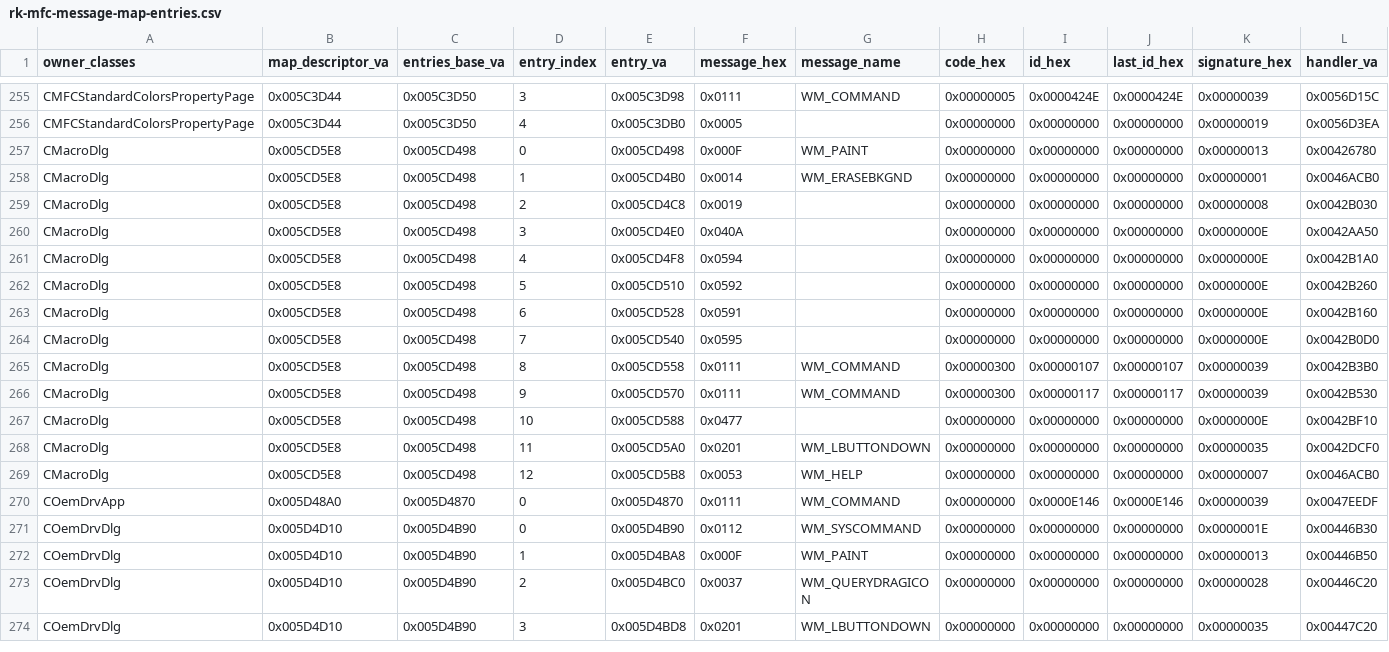
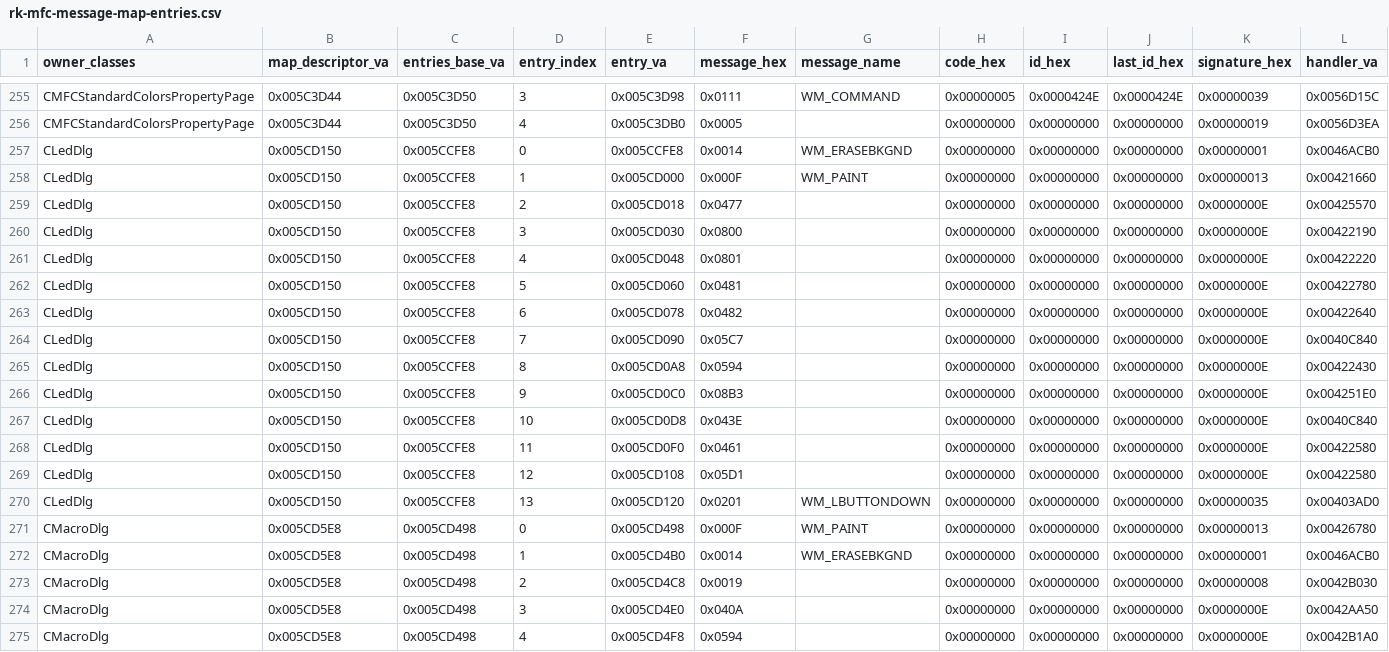
Before and after one commit to shubh-3011/rk-keyboard-software-research, a CSV file: docs/rk-mfc-message-map-entries.csv, drawn as a sheet; only a part is shown, gaps mark what is left out; the shorter side is filled out with more unchanged rows; the diff names each change by its address in the sheet, - before the commit and + after, or states it on an @@ line.

Commit message:
Recover CLedDlg UI message map and audio page path

```diff
--- a/docs/rk-mfc-message-map-entries.csv
+++ b/docs/rk-mfc-message-map-entries.csv
+row 257: CLedDlg | 0x005CD150 | 0x005CCFE8 | 0 | 0x005CCFE8 | 0x0014 | WM_ERASEBKGND | 0x00000000 | 0x00000000 | 0x00000000 | 0x00000001 | 0x0046ACB0
+row 258: CLedDlg | 0x005CD150 | 0x005CCFE8 | 1 | 0x005CD000 | 0x000F | WM_PAINT | 0x00000000 | 0x00000000 | 0x00000000 | 0x00000013 | 0x00421660
+row 259: CLedDlg | 0x005CD150 | 0x005CCFE8 | 2 | 0x005CD018 | 0x0477 |  | 0x00000000 | 0x00000000 | 0x00000000 | 0x0000000E | 0x00425570
+row 260: CLedDlg | 0x005CD150 | 0x005CCFE8 | 3 | 0x005CD030 | 0x0800 |  | 0x00000000 | 0x00000000 | 0x00000000 | 0x0000000E | 0x00422190
+row 261: CLedDlg | 0x005CD150 | 0x005CCFE8 | 4 | 0x005CD048 | 0x0801 |  | 0x00000000 | 0x00000000 | 0x00000000 | 0x0000000E | 0x00422220
+row 262: CLedDlg | 0x005CD150 | 0x005CCFE8 | 5 | 0x005CD060 | 0x0481 |  | 0x00000000 | 0x00000000 | 0x00000000 | 0x0000000E | 0x00422780
+row 263: CLedDlg | 0x005CD150 | 0x005CCFE8 | 6 | 0x005CD078 | 0x0482 |  | 0x00000000 | 0x00000000 | 0x00000000 | 0x0000000E | 0x00422640
+row 264: CLedDlg | 0x005CD150 | 0x005CCFE8 | 7 | 0x005CD090 | 0x05C7 |  | 0x00000000 | 0x00000000 | 0x00000000 | 0x0000000E | 0x0040C840
+row 265: CLedDlg | 0x005CD150 | 0x005CCFE8 | 8 | 0x005CD0A8 | 0x0594 |  | 0x00000000 | 0x00000000 | 0x00000000 | 0x0000000E | 0x00422430
+row 266: CLedDlg | 0x005CD150 | 0x005CCFE8 | 9 | 0x005CD0C0 | 0x08B3 |  | 0x00000000 | 0x00000000 | 0x00000000 | 0x0000000E | 0x004251E0
+row 267: CLedDlg | 0x005CD150 | 0x005CCFE8 | 10 | 0x005CD0D8 | 0x043E |  | 0x00000000 | 0x00000000 | 0x00000000 | 0x0000000E | 0x0040C840
+row 268: CLedDlg | 0x005CD150 | 0x005CCFE8 | 11 | 0x005CD0F0 | 0x0461 |  | 0x00000000 | 0x00000000 | 0x00000000 | 0x0000000E | 0x00422580
+row 269: CLedDlg | 0x005CD150 | 0x005CCFE8 | 12 | 0x005CD108 | 0x05D1 |  | 0x00000000 | 0x00000000 | 0x00000000 | 0x0000000E | 0x00422580
+row 270: CLedDlg | 0x005CD150 | 0x005CCFE8 | 13 | 0x005CD120 | 0x0201 | WM_LBUTTONDOWN | 0x00000000 | 0x00000000 | 0x00000000 | 0x00000035 | 0x00403AD0
```
Also changed, not shown: docs/rk-mfc-map-owner-evidence.csv, 9 other files.
